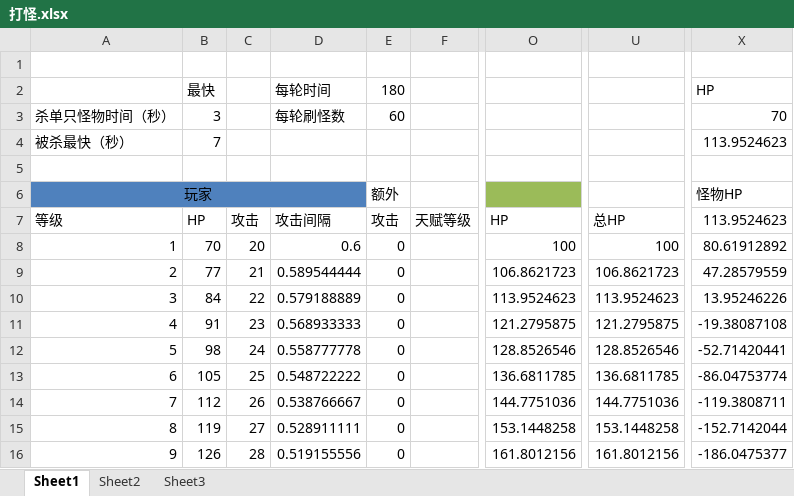
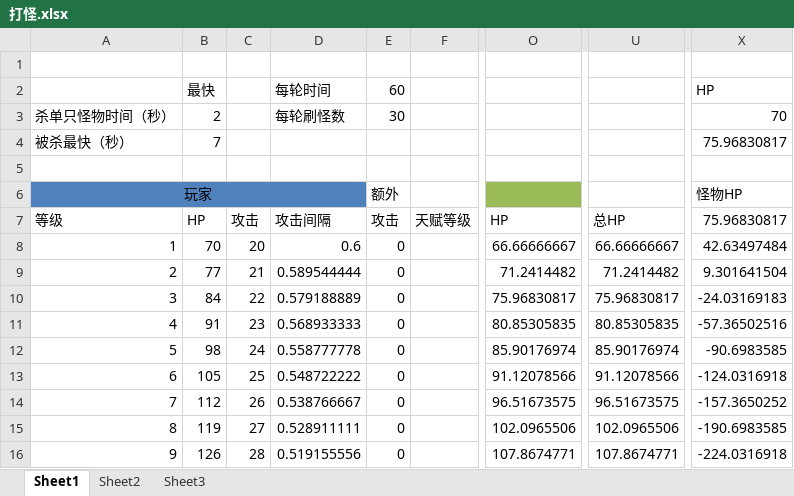
Before and after one commit to devilwalk/survive, an Excel workbook: 打怪.xlsx, sheet Sheet1, drawn as a sheet; only a part is shown, gaps mark what is left out; values as stored, in another font and other column widths than the file's, no borders; charts and pictures not drawn; the diff covers the shown part only; the diff names each change by its address in the sheet, - before the commit and + after, or states it on an @@ line.

```diff
--- a/打怪.xlsx (sheet Sheet1)
+++ b/打怪.xlsx (sheet Sheet1)
-E2: 180
+E2: 60
-B3: 3
+B3: 2
-E3: 60
+E3: 30
-X4: 113.9524623
+X4: 75.96830817
-X7: 113.9524623
+X7: 75.96830817
-O8: 100
+O8: 66.66666667
-U8: 100
+U8: 66.66666667
-X8: 80.61912892
+X8: 42.63497484
-O9: 106.8621723
+O9: 71.2414482
-U9: 106.8621723
+U9: 71.2414482
-X9: 47.28579559
+X9: 9.301641504
-O10: 113.9524623
+O10: 75.96830817
-U10: 113.9524623
+U10: 75.96830817
-X10: 13.95246226
+X10: -24.03169183
-O11: 121.2795875
+O11: 80.85305835
-U11: 121.2795875
+U11: 80.85305835
-X11: -19.38087108
+X11: -57.36502516
-O12: 128.8526546
+O12: 85.90176974
-U12: 128.8526546
+U12: 85.90176974
-X12: -52.71420441
+X12: -90.6983585
-O13: 136.6811785
+O13: 91.12078566
-U13: 136.6811785
+U13: 91.12078566
-X13: -86.04753774
+X13: -124.0316918
-O14: 144.7751036
+O14: 96.51673575
-U14: 144.7751036
+U14: 96.51673575
-X14: -119.3808711
+X14: -157.3650252
-O15: 153.1448258
+O15: 102.0965506
-U15: 153.1448258
+U15: 102.0965506
-X15: -152.7142044
+X15: -190.6983585
-O16: 161.8012156
+O16: 107.8674771
-U16: 161.8012156
+U16: 107.8674771
-X16: -186.0475377
+X16: -224.0316918
```
Also changed, not shown: 273 edited cells elsewhere in this sheet, sheet Sheet2, charts or pictures, 1 other file.
